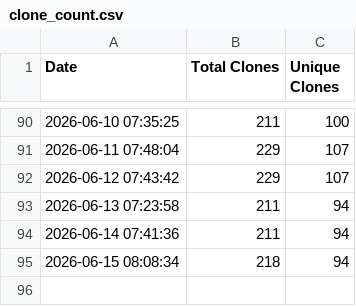
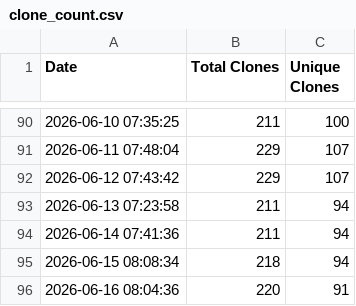
Before and after one commit to jpmorgan-payments/unicorn-finance, a CSV file: metrics/clone_count.csv, drawn as a sheet; only a part is shown, gaps mark what is left out.

```diff
--- a/metrics/clone_count.csv
+++ b/metrics/clone_count.csv
@@ -95 +95,2 @@ Date,Total Clones,Unique Clones
 2026-06-15 08:08:34,218,94
+2026-06-16 08:04:36,220,91
```
Also changed, not shown: metrics/referrer_stats.csv, metrics/view_count.csv.
